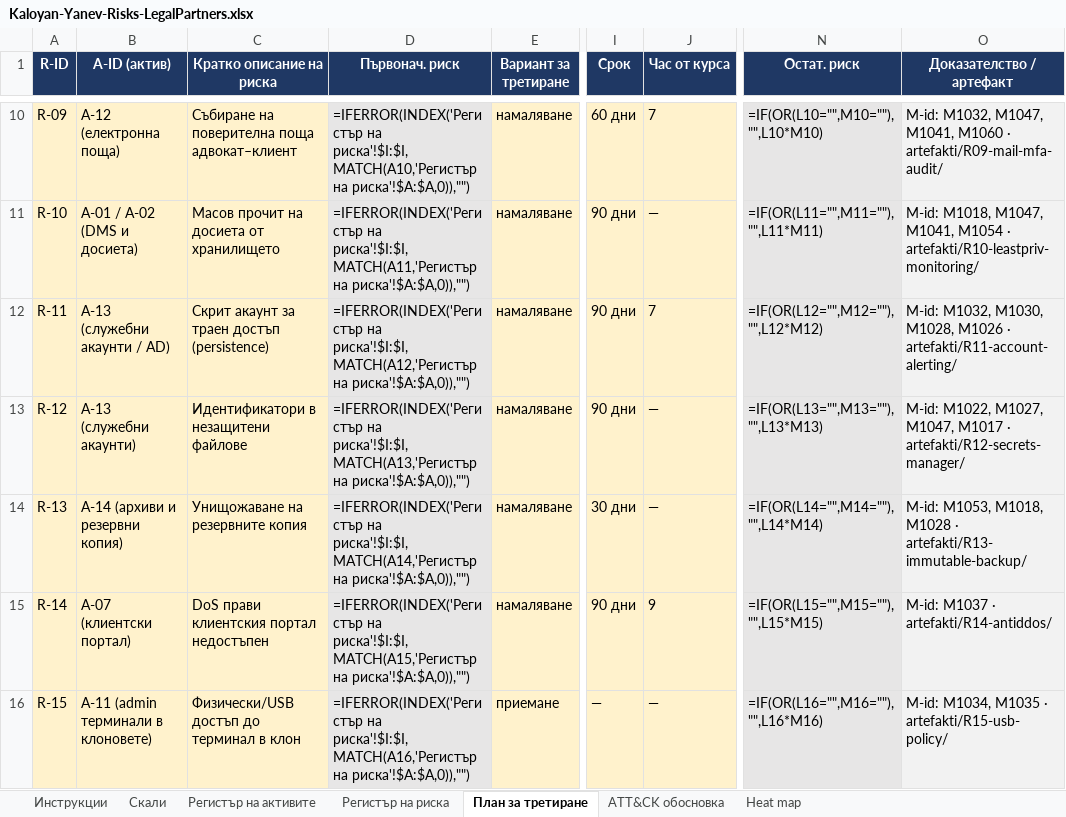
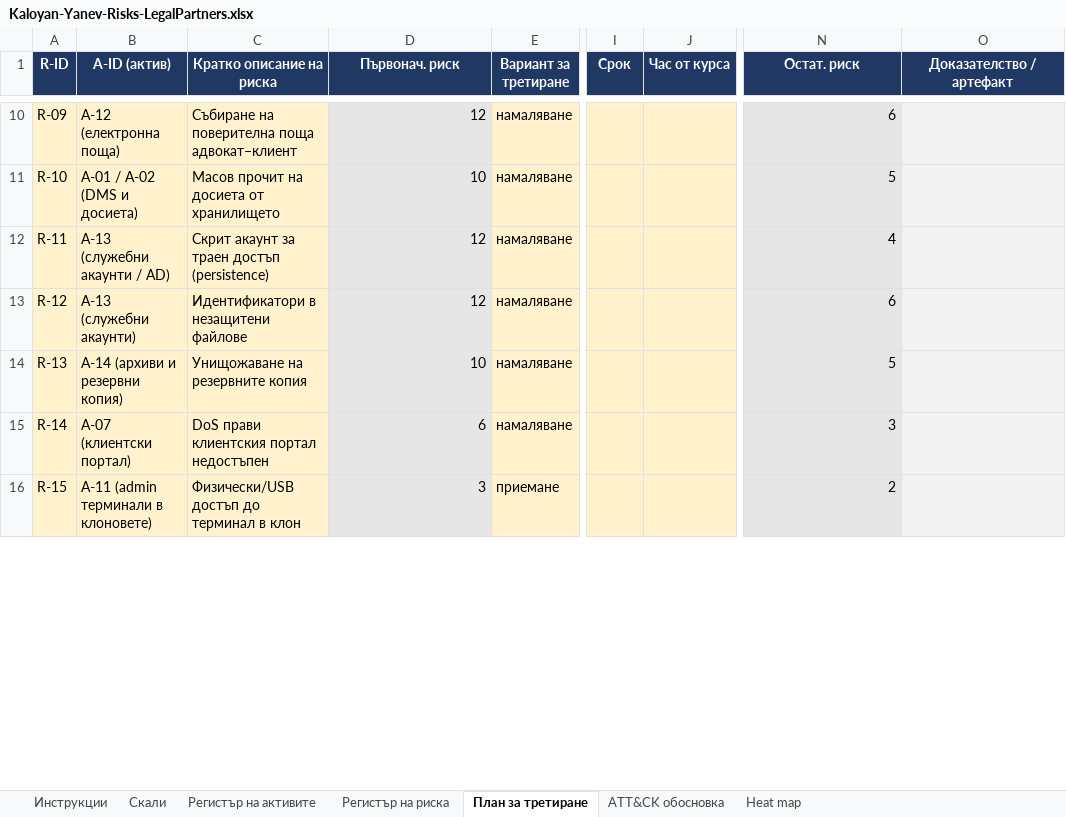
Before and after one commit to kaloyan-yanev/NIS-Kaloyan-Yanev-12g, an Excel workbook: Artifacts/s04-risk/Kaloyan-Yanev-Risks-LegalPartners.xlsx, sheet План за третиране, drawn as a sheet; only a part is shown, gaps mark what is left out; values as stored, in another font and other column widths than the file's, no borders; formulas without a stored value are shown as written; conditional formats not drawn; the diff covers the shown part only; the diff names each change by its address in the sheet, - before the commit and + after, or states it on an @@ line.

```diff
--- a/Artifacts/s04-risk/Kaloyan-Yanev-Risks-LegalPartners.xlsx (sheet План за третиране)
+++ b/Artifacts/s04-risk/Kaloyan-Yanev-Risks-LegalPartners.xlsx (sheet План за третиране)
-D10 (Първонач. риск): =IFERROR(INDEX('Регистър на риска'!$I:$I,MATCH(A10,'Регистър на риска'!$A:$A,0)),"")
+D10 (Първонач. риск): 12
-I10 (Срок): 60 дни
+I10 (Срок): (empty)
-J10 (Час от курса): 7
+J10 (Час от курса): (empty)
-N10 (Остат. риск): =IF(OR(L10="",M10=""),"",L10*M10)
+N10 (Остат. риск): 6
-O10 (Доказателство / артефакт): M-id: M1032, M1047, M1041, M1060 · artefakti/R09-mail-mfa-audit/
+O10 (Доказателство / артефакт): (empty)
-D11 (Първонач. риск): =IFERROR(INDEX('Регистър на риска'!$I:$I,MATCH(A11,'Регистър на риска'!$A:$A,0)),"")
+D11 (Първонач. риск): 10
-I11:I13 (Срок): 90 дни
+I11:I13 (Срок): (empty)
-J11 (Час от курса): —
+J11 (Час от курса): (empty)
-N11 (Остат. риск): =IF(OR(L11="",M11=""),"",L11*M11)
+N11 (Остат. риск): 5
-O11 (Доказателство / артефакт): M-id: M1018, M1047, M1041, M1054 · artefakti/R10-leastpriv-monitoring/
+O11 (Доказателство / артефакт): (empty)
-D12 (Първонач. риск): =IFERROR(INDEX('Регистър на риска'!$I:$I,MATCH(A12,'Регистър на риска'!$A:$A,0)),"")
+D12 (Първонач. риск): 12
-J12 (Час от курса): 7
+J12 (Час от курса): (empty)
-N12 (Остат. риск): =IF(OR(L12="",M12=""),"",L12*M12)
+N12 (Остат. риск): 4
-O12 (Доказателство / артефакт): M-id: M1032, M1030, M1028, M1026 · artefakti/R11-account-alerting/
+O12 (Доказателство / артефакт): (empty)
-D13 (Първонач. риск): =IFERROR(INDEX('Регистър на риска'!$I:$I,MATCH(A13,'Регистър на риска'!$A:$A,0)),"")
+D13 (Първонач. риск): 12
-J13:J14 (Час от курса): —
+J13:J14 (Час от курса): (empty)
-N13 (Остат. риск): =IF(OR(L13="",M13=""),"",L13*M13)
+N13 (Остат. риск): 6
-O13 (Доказателство / артефакт): M-id: M1022, M1027, M1047, M1017 · artefakti/R12-secrets-manager/
+O13 (Доказателство / артефакт): (empty)
-D14 (Първонач. риск): =IFERROR(INDEX('Регистър на риска'!$I:$I,MATCH(A14,'Регистър на риска'!$A:$A,0)),"")
+D14 (Първонач. риск): 10
-I14 (Срок): 30 дни
+I14 (Срок): (empty)
-N14 (Остат. риск): =IF(OR(L14="",M14=""),"",L14*M14)
+N14 (Остат. риск): 5
-O14 (Доказателство / артефакт): M-id: M1053, M1018, M1028 · artefakti/R13-immutable-backup/
+O14 (Доказателство / артефакт): (empty)
-D15 (Първонач. риск): =IFERROR(INDEX('Регистър на риска'!$I:$I,MATCH(A15,'Регистър на риска'!$A:$A,0)),"")
+D15 (Първонач. риск): 6
-I15 (Срок): 90 дни
+I15 (Срок): (empty)
-J15 (Час от курса): 9
+J15 (Час от курса): (empty)
-N15 (Остат. риск): =IF(OR(L15="",M15=""),"",L15*M15)
+N15 (Остат. риск): 3
-O15 (Доказателство / артефакт): M-id: M1037 · artefakti/R14-antiddos/
+O15 (Доказателство / артефакт): (empty)
-D16 (Първонач. риск): =IFERROR(INDEX('Регистър на риска'!$I:$I,MATCH(A16,'Регистър на риска'!$A:$A,0)),"")
+D16 (Първонач. риск): 3
-I16 (Срок): —
+I16 (Срок): (empty)
-J16 (Час от курса): —
+J16 (Час от курса): (empty)
-N16 (Остат. риск): =IF(OR(L16="",M16=""),"",L16*M16)
+N16 (Остат. риск): 2
-O16 (Доказателство / артефакт): M-id: M1034, M1035 · artefakti/R15-usb-policy/
+O16 (Доказателство / артефакт): (empty)
```
Also changed, not shown: 191 removed rows and 55 edited cells elsewhere in this sheet, sheet Регистър на риска, sheet Heat map, sheet ATT&CK обосновка.
